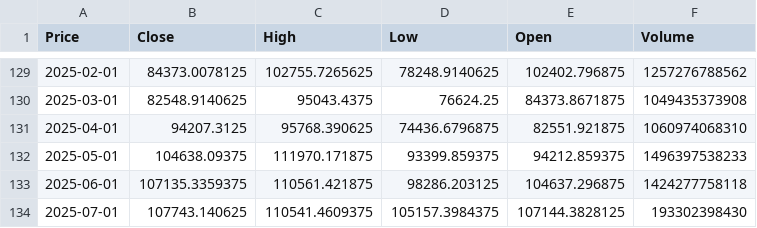
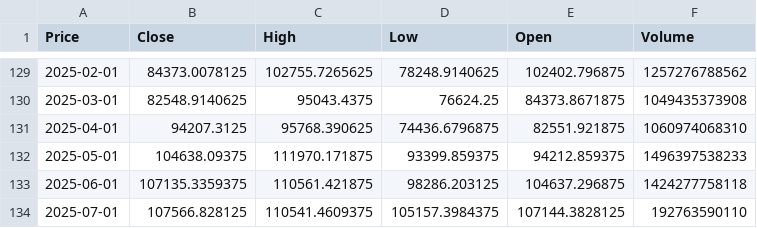
Before and after one commit to Carterasdebolsa/DescargaBTC, a CSV file: btc_data_monthly.csv, drawn as a sheet; only a part is shown, gaps mark what is left out; the diff names each change by its address in the sheet, - before the commit and + after, or states it on an @@ line.

Commit message:
Update BTC data monthly

```diff
--- a/btc_data_monthly.csv
+++ b/btc_data_monthly.csv
-B134 (Close): 107743.140625
+B134 (Close): 107566.828125
-F134 (Volume): 193302398430
+F134 (Volume): 192763590110
```
